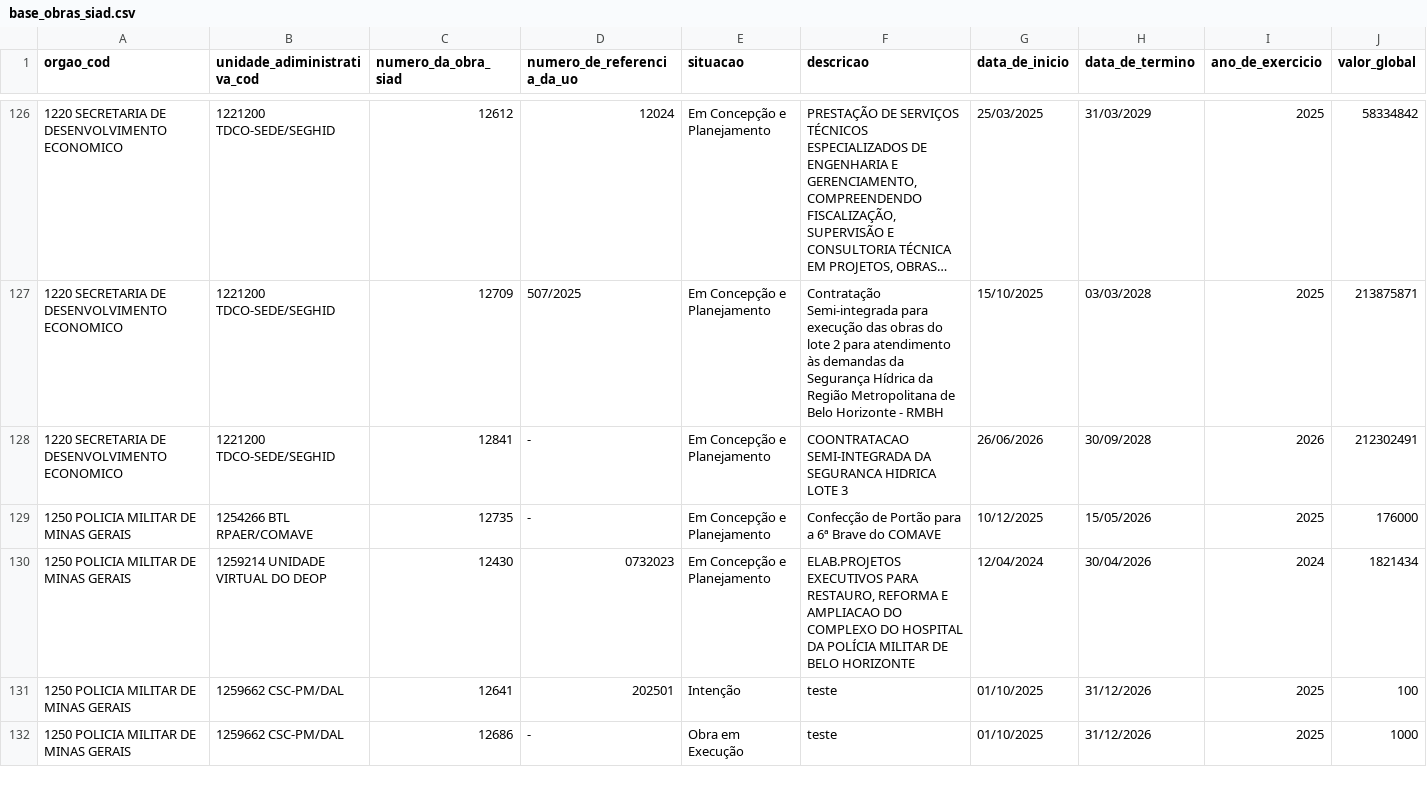
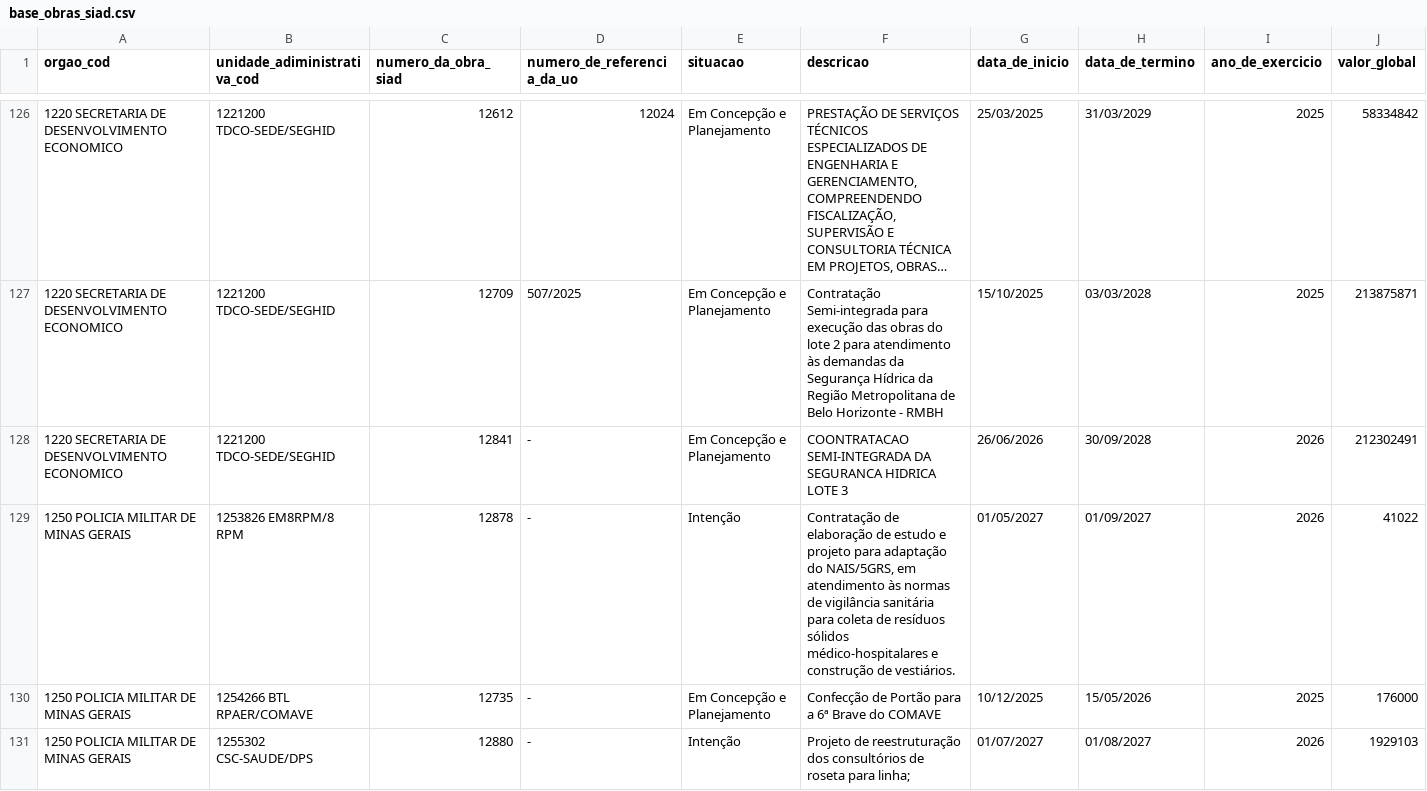
Before and after one commit to splor-mg/dados-sisor-2026, a CSV file: data/base_obras_siad.csv, drawn as a sheet; only a part is shown, gaps mark what is left out; the shorter side is filled out with more unchanged rows; long unchanged cells end in …; the diff covers the shown part only; the diff names each change by its address in the sheet, - before the commit and + after, or states it on an @@ line.

```diff
--- a/data/base_obras_siad.csv
+++ b/data/base_obras_siad.csv
+row 129: 1250 POLICIA MILITAR DE MINAS GERAIS | 1253826 EM8RPM/8 RPM | 12878 | - | Intenção | Contratação de elaboração de estudo e projeto para adaptação do NAIS/5GRS, em atendimento às normas de vigilância sanitária para coleta de resíduos sólidos médico-hospitalares e construção de vestiários. | 01/05/2027 | 01/09/2027 | 2026 | 41022
+row 131: 1250 POLICIA MILITAR DE MINAS GERAIS | 1255302 CSC-SAUDE/DPS | 12880 | - | Intenção | Projeto de reestruturação dos consultórios de roseta para linha; | 01/07/2027 | 01/08/2027 | 2026 | 1929103
```
Also changed, not shown: 4 added rows elsewhere in this file, 4 other files.
